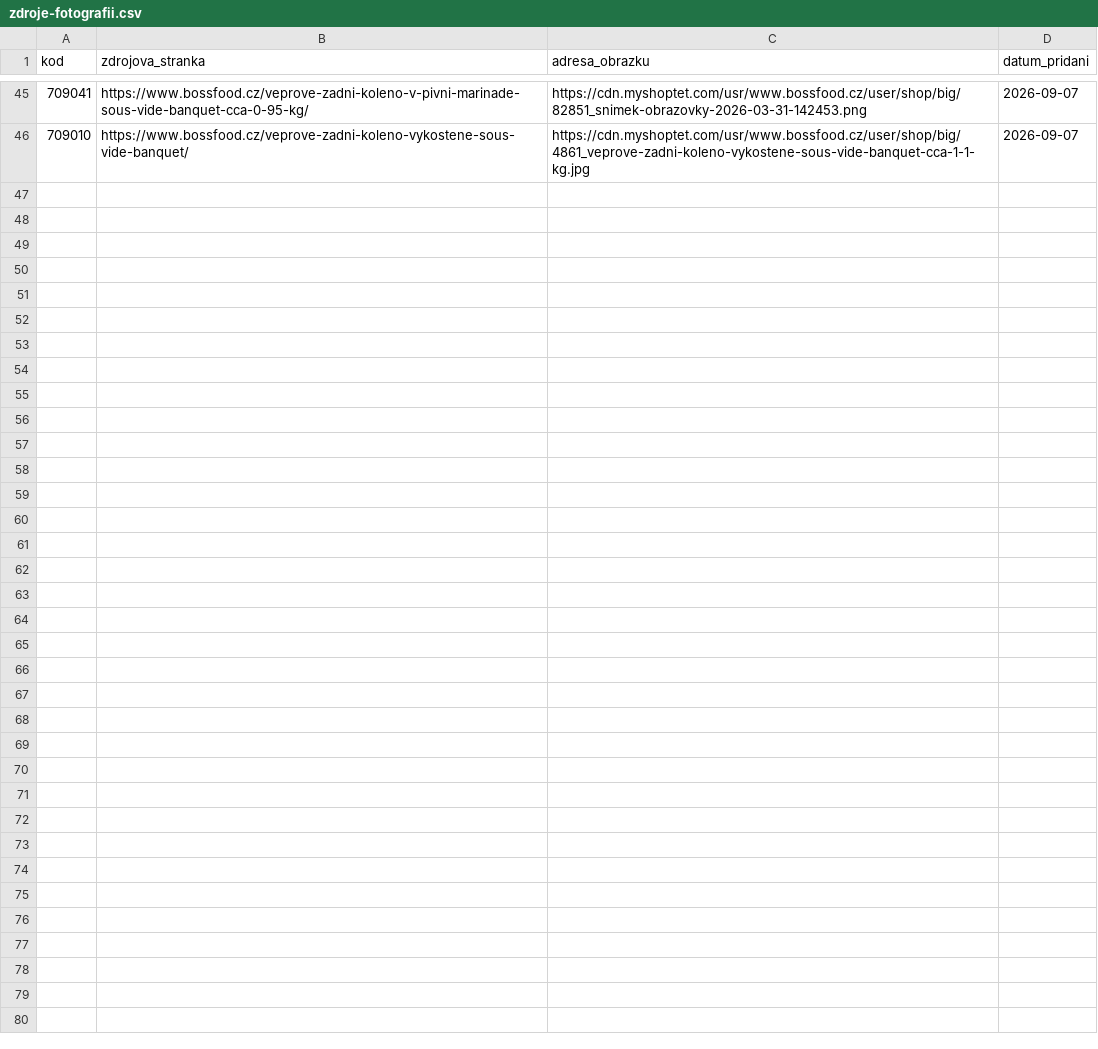
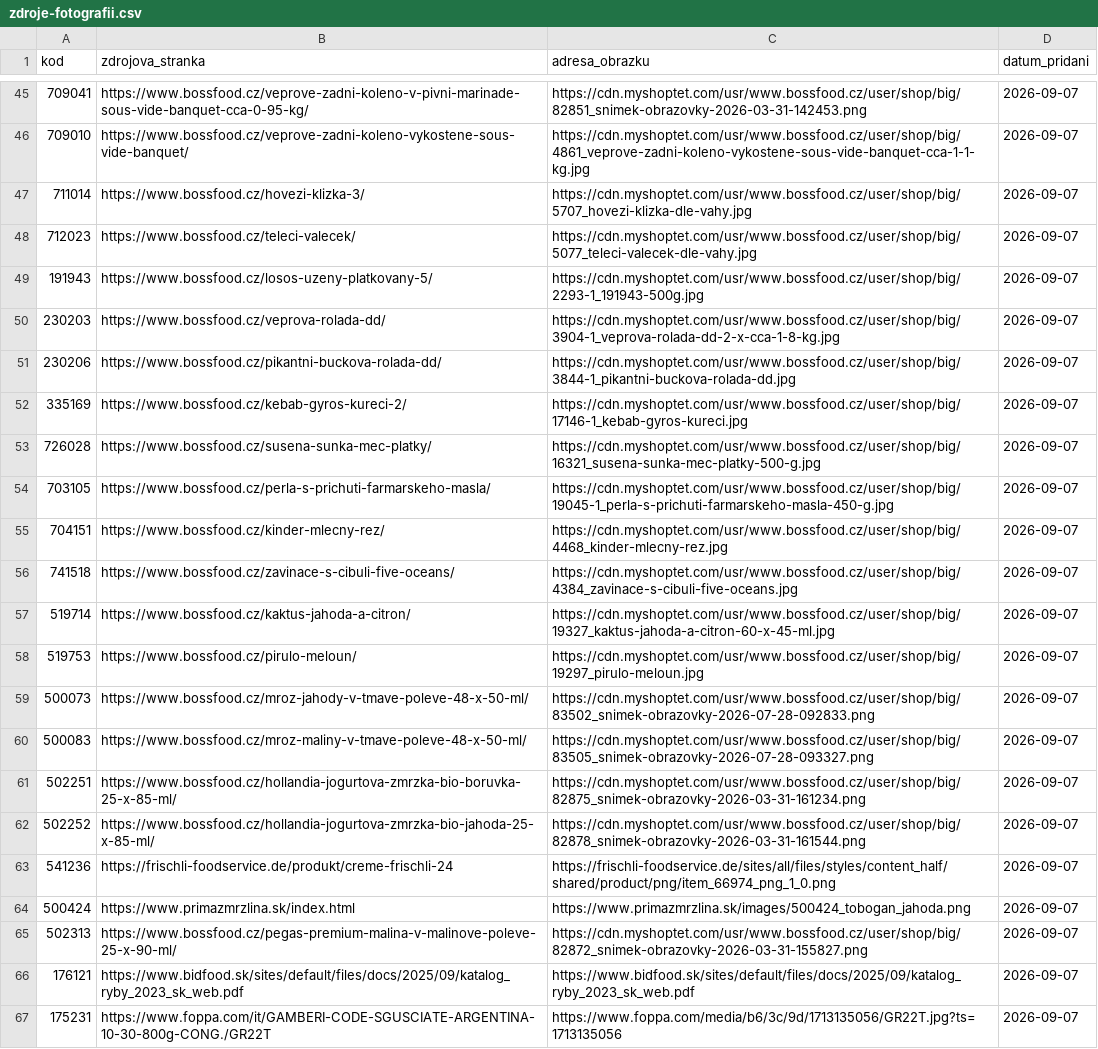
Before and after one commit to kenypospi/honzuv-market, a CSV file: Fotky/zdroje-fotografii.csv, drawn as a sheet; only a part is shown, gaps mark what is left out; the diff names each change by its address in the sheet, - before the commit and + after, or states it on an @@ line.

Commit message:
Doplnit fotografie novych produktu

```diff
--- a/Fotky/zdroje-fotografii.csv
+++ b/Fotky/zdroje-fotografii.csv
+row 47: 711014 | https://www.bossfood.cz/hovezi-klizka-3/ | https://cdn.myshoptet.com/usr/www.bossfood.cz/user/shop/big/5707_hovezi-klizka-dle-vahy.jpg | 2026-09-07
+row 48: 712023 | https://www.bossfood.cz/teleci-valecek/ | https://cdn.myshoptet.com/usr/www.bossfood.cz/user/shop/big/5077_teleci-valecek-dle-vahy.jpg | 2026-09-07
+row 49: 191943 | https://www.bossfood.cz/losos-uzeny-platkovany-5/ | https://cdn.myshoptet.com/usr/www.bossfood.cz/user/shop/big/2293-1_191943-500g.jpg | 2026-09-07
+row 50: 230203 | https://www.bossfood.cz/veprova-rolada-dd/ | https://cdn.myshoptet.com/usr/www.bossfood.cz/user/shop/big/3904-1_veprova-rolada-dd-2-x-cca-1-8-kg.jpg | 2026-09-07
+row 51: 230206 | https://www.bossfood.cz/pikantni-buckova-rolada-dd/ | https://cdn.myshoptet.com/usr/www.bossfood.cz/user/shop/big/3844-1_pikantni-buckova-rolada-dd.jpg | 2026-09-07
+row 52: 335169 | https://www.bossfood.cz/kebab-gyros-kureci-2/ | https://cdn.myshoptet.com/usr/www.bossfood.cz/user/shop/big/17146-1_kebab-gyros-kureci.jpg | 2026-09-07
+row 53: 726028 | https://www.bossfood.cz/susena-sunka-mec-platky/ | https://cdn.myshoptet.com/usr/www.bossfood.cz/user/shop/big/16321_susena-sunka-mec-platky-500-g.jpg | 2026-09-07
+row 54: 703105 | https://www.bossfood.cz/perla-s-prichuti-farmarskeho-masla/ | https://cdn.myshoptet.com/usr/www.bossfood.cz/user/shop/big/19045-1_perla-s-prichuti-farmarskeho-masla-450-g.jpg | 2026-09-07
+row 55: 704151 | https://www.bossfood.cz/kinder-mlecny-rez/ | https://cdn.myshoptet.com/usr/www.bossfood.cz/user/shop/big/4468_kinder-mlecny-rez.jpg | 2026-09-07
+row 56: 741518 | https://www.bossfood.cz/zavinace-s-cibuli-five-oceans/ | https://cdn.myshoptet.com/usr/www.bossfood.cz/user/shop/big/4384_zavinace-s-cibuli-five-oceans.jpg | 2026-09-07
+row 57: 519714 | https://www.bossfood.cz/kaktus-jahoda-a-citron/ | https://cdn.myshoptet.com/usr/www.bossfood.cz/user/shop/big/19327_kaktus-jahoda-a-citron-60-x-45-ml.jpg | 2026-09-07
+row 58: 519753 | https://www.bossfood.cz/pirulo-meloun/ | https://cdn.myshoptet.com/usr/www.bossfood.cz/user/shop/big/19297_pirulo-meloun.jpg | 2026-09-07
+row 59: 500073 | https://www.bossfood.cz/mroz-jahody-v-tmave-poleve-48-x-50-ml/ | https://cdn.myshoptet.com/usr/www.bossfood.cz/user/shop/big/83502_snimek-obrazovky-2026-07-28-092833.png | 2026-09-07
+row 60: 500083 | https://www.bossfood.cz/mroz-maliny-v-tmave-poleve-48-x-50-ml/ | https://cdn.myshoptet.com/usr/www.bossfood.cz/user/shop/big/83505_snimek-obrazovky-2026-07-28-093327.png | 2026-09-07
+row 61: 502251 | https://www.bossfood.cz/hollandia-jogurtova-zmrzka-bio-boruvka-25-x-85-ml/ | https://cdn.myshoptet.com/usr/www.bossfood.cz/user/shop/big/82875_snimek-obrazovky-2026-03-31-161234.png | 2026-09-07
+row 62: 502252 | https://www.bossfood.cz/hollandia-jogurtova-zmrzka-bio-jahoda-25-x-85-ml/ | https://cdn.myshoptet.com/usr/www.bossfood.cz/user/shop/big/82878_snimek-obrazovky-2026-03-31-161544.png | 2026-09-07
+row 63: 541236 | https://frischli-foodservice.de/produkt/creme-frischli-24 | https://frischli-foodservice.de/sites/all/files/styles/content_half/shared/product/png/item_66974_png_1_0.png | 2026-09-07
+row 64: 500424 | https://www.primazmrzlina.sk/index.html | https://www.primazmrzlina.sk/images/500424_tobogan_jahoda.png | 2026-09-07
+row 65: 502313 | https://www.bossfood.cz/pegas-premium-malina-v-malinove-poleve-25-x-90-ml/ | https://cdn.myshoptet.com/usr/www.bossfood.cz/user/shop/big/82872_snimek-obrazovky-2026-03-31-155827.png | 2026-09-07
+row 66: 176121 | https://www.bidfood.sk/sites/default/files/docs/2025/09/katalog_ryby_2023_sk_web.pdf | https://www.bidfood.sk/sites/default/files/docs/2025/09/katalog_ryby_2023_sk_web.pdf | 2026-09-07
+row 67: 175231 | https://www.foppa.com/it/GAMBERI-CODE-SGUSCIATE-ARGENTINA-10-30-800g-CONG./GR22T | https://www.foppa.com/media/b6/3c/9d/1713135056/GR22T.jpg?ts=1713135056 | 2026-09-07
```
Also changed, not shown: 21 other files.
